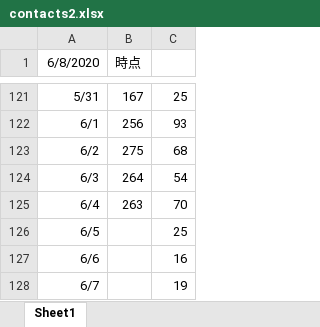
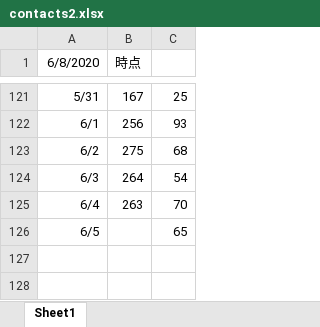
Before and after one commit to yotemuku/covid19, an Excel workbook: data/contacts2.xlsx, sheet Sheet1, drawn as a sheet; only a part is shown, gaps mark what is left out; values as stored, in another font and other column widths than the file's, no borders; the diff names each change by its address in the sheet, - before the commit and + after, or states it on an @@ line.

```diff
--- a/data/contacts2.xlsx (sheet Sheet1)
+++ b/data/contacts2.xlsx (sheet Sheet1)
-C126: 25
+C126: 65
-row 127: 6/6 |  | 16
-row 128: 6/7 |  | 19
```
Also changed, not shown: data/contacts1.xlsx, 1 other file.
